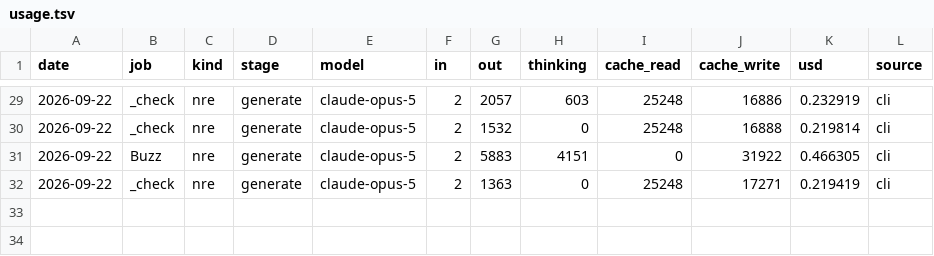
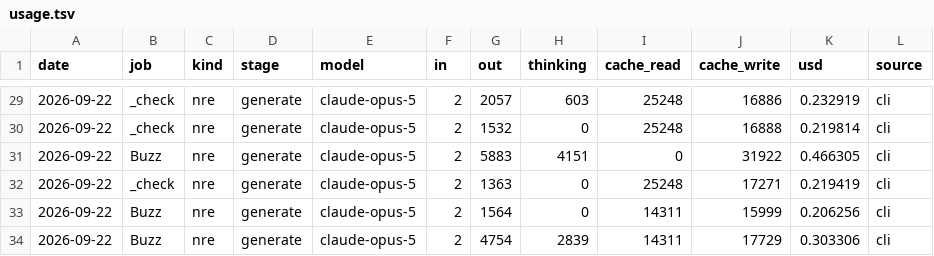
Before and after one commit to TheChrisOneil/agentic-loop, a TSV file: course/workshop/memory/usage.tsv, drawn as a sheet; only a part is shown, gaps mark what is left out; the diff names each change by its address in the sheet, - before the commit and + after, or states it on an @@ line.

```diff
--- a/course/workshop/memory/usage.tsv
+++ b/course/workshop/memory/usage.tsv
+row 33: 2026-09-22 | Buzz | nre | generate | claude-opus-5 | 2 | 1564 | 0 | 14311 | 15999 | 0.206256 | cli
+row 34: 2026-09-22 | Buzz | nre | generate | claude-opus-5 | 2 | 4754 | 2839 | 14311 | 17729 | 0.303306 | cli
```
Also changed, not shown: course/workshop/memory/acceptances.tsv, 8 other files.
